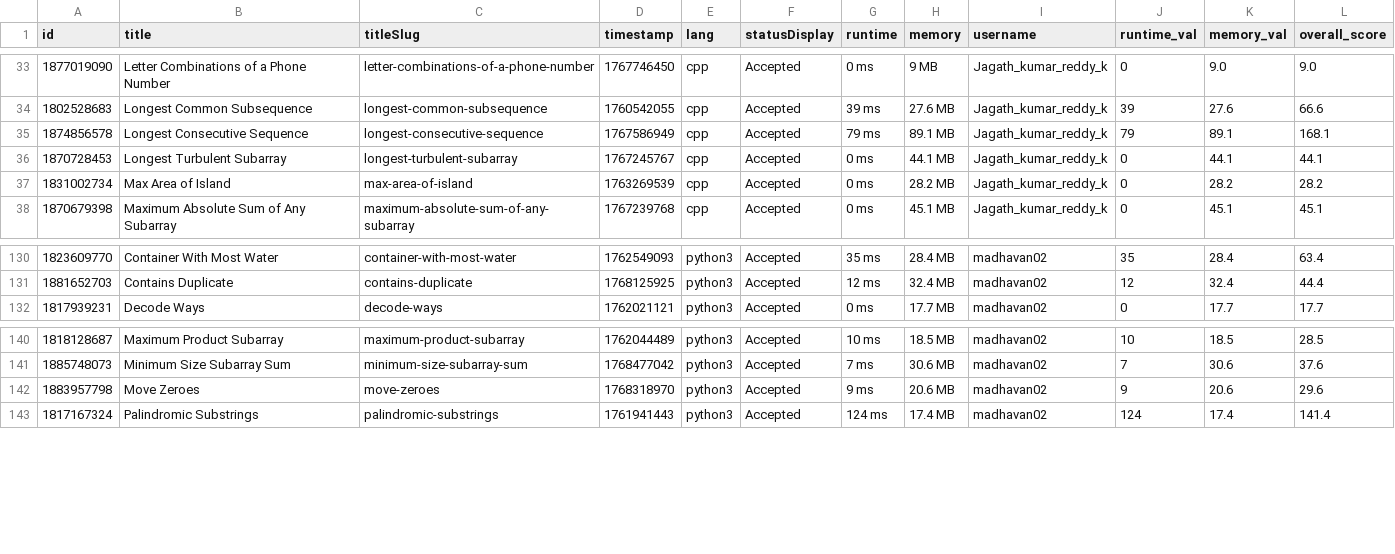
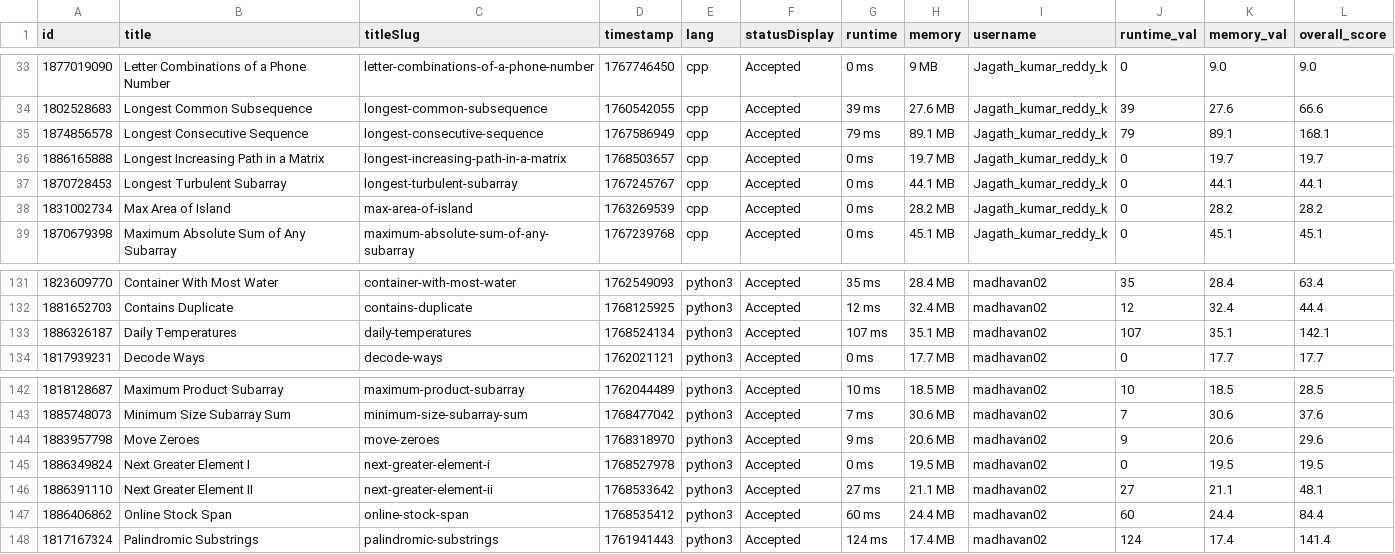
Before and after one commit to Vigneshwarr3/leetcode_leaderboard, a CSV file: recent_ac_submissions.csv, drawn as a sheet; only a part is shown, gaps mark what is left out; the diff names each change by its address in the sheet, - before the commit and + after, or states it on an @@ line.

```diff
--- a/recent_ac_submissions.csv
+++ b/recent_ac_submissions.csv
+row 36: 1886165888 | Longest Increasing Path in a Matrix | longest-increasing-path-in-a-matrix | 1768503657 | cpp | Accepted | 0 ms | 19.7 MB | Jagath_kumar_reddy_k | 0 | 19.7 | 19.7
+row 133: 1886326187 | Daily Temperatures | daily-temperatures | 1768524134 | python3 | Accepted | 107 ms | 35.1 MB | madhavan02 | 107 | 35.1 | 142.1
+row 145: 1886349824 | Next Greater Element I | next-greater-element-i | 1768527978 | python3 | Accepted | 0 ms | 19.5 MB | madhavan02 | 0 | 19.5 | 19.5
+row 146: 1886391110 | Next Greater Element II | next-greater-element-ii | 1768533642 | python3 | Accepted | 27 ms | 21.1 MB | madhavan02 | 27 | 21.1 | 48.1
+row 147: 1886406862 | Online Stock Span | online-stock-span | 1768535412 | python3 | Accepted | 60 ms | 24.4 MB | madhavan02 | 60 | 24.4 | 84.4
```
Also changed, not shown: 1 other file.
